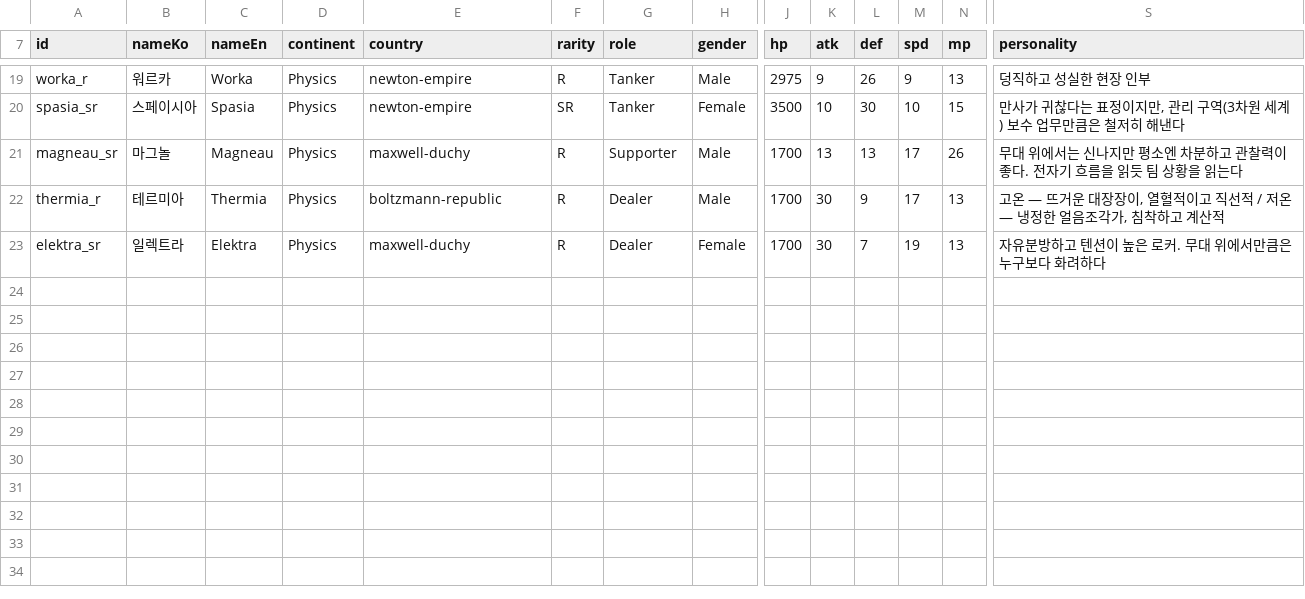
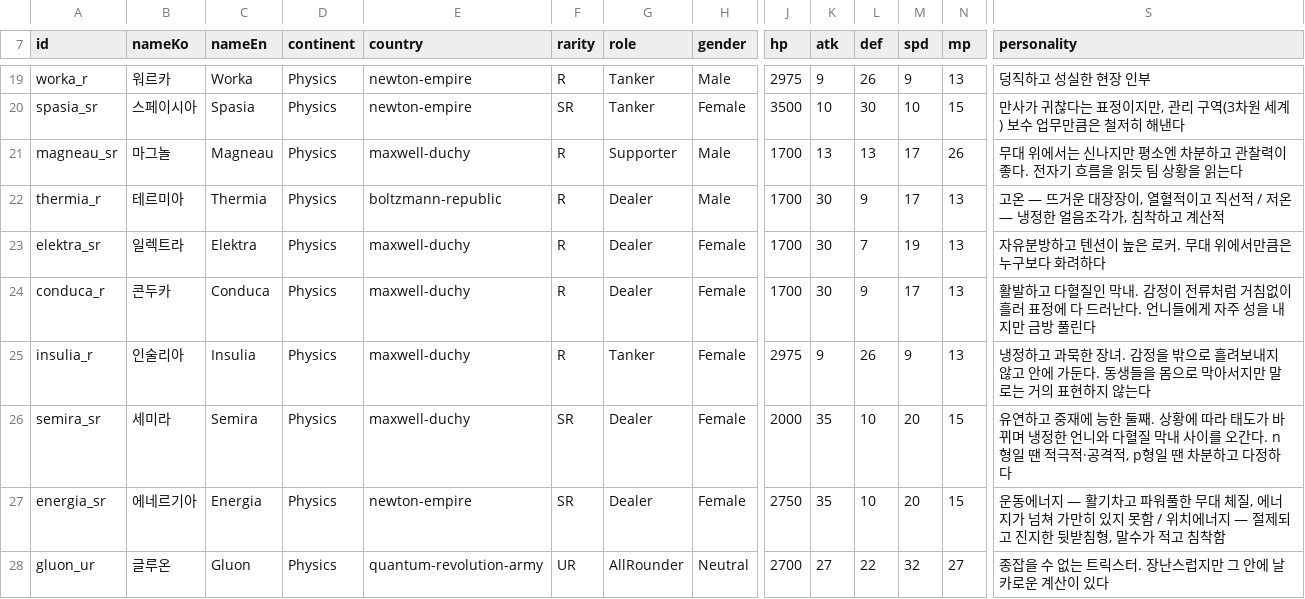
Before and after one commit to yorunosora-cloud/unity-msrpg-game, a CSV file: Assets/_Game/Resources/Data/character_catalog.csv, drawn as a sheet; only a part is shown, gaps mark what is left out; rows hold the shown columns only; the diff names each change by its address in the sheet, - before the commit and + after, or states it on an @@ line.

```diff
--- a/Assets/_Game/Resources/Data/character_catalog.csv
+++ b/Assets/_Game/Resources/Data/character_catalog.csv
+row 24: conduca_r | 콘두카 | Conduca | Physics | maxwell-duchy | R | Dealer | Female | 1700 | 30 | 9 | 17 | 13 | 활발하고 다혈질인 막내. 감정이 전류처럼 거침없이 흘러 표정에 다 드러난다. 언니들에게 자주 성을 내지만 금방 풀린다
+row 25: insulia_r | 인술리아 | Insulia | Physics | maxwell-duchy | R | Tanker | Female | 2975 | 9 | 26 | 9 | 13 | 냉정하고 과묵한 장녀. 감정을 밖으로 흘려보내지 않고 안에 가둔다. 동생들을 몸으로 막아서지만 말로는 거의 표현하지 않는다
+row 26: semira_sr | 세미라 | Semira | Physics | maxwell-duchy | SR | Dealer | Female | 2000 | 35 | 10 | 20 | 15 | 유연하고 중재에 능한 둘째. 상황에 따라 태도가 바뀌며 냉정한 언니와 다혈질 막내 사이를 오간다. n형일 땐 적극적·공격적, p형일 땐 차분하고 다정하다
+row 27: energia_sr | 에네르기아 | Energia | Physics | newton-empire | SR | Dealer | Female | 2750 | 35 | 10 | 20 | 15 | 운동에너지 — 활기차고 파워풀한 무대 체질, 에너지가 넘쳐 가만히 있지 못함 / 위치에너지 — 절제되고 진지한 뒷받침형, 말수가 적고 침착함
+row 28: gluon_ur | 글루온 | Gluon | Physics | quantum-revolution-army | UR | AllRounder | Neutral | 2700 | 27 | 22 | 32 | 27 | 종잡을 수 없는 트릭스터. 장난스럽지만 그 안에 날카로운 계산이 있다
```
Also changed, not shown: Assets/_Game/Resources/Data/character_auto_rules.csv, Assets/_Game/Resources/Data/character_forms.csv, 7 other files.
